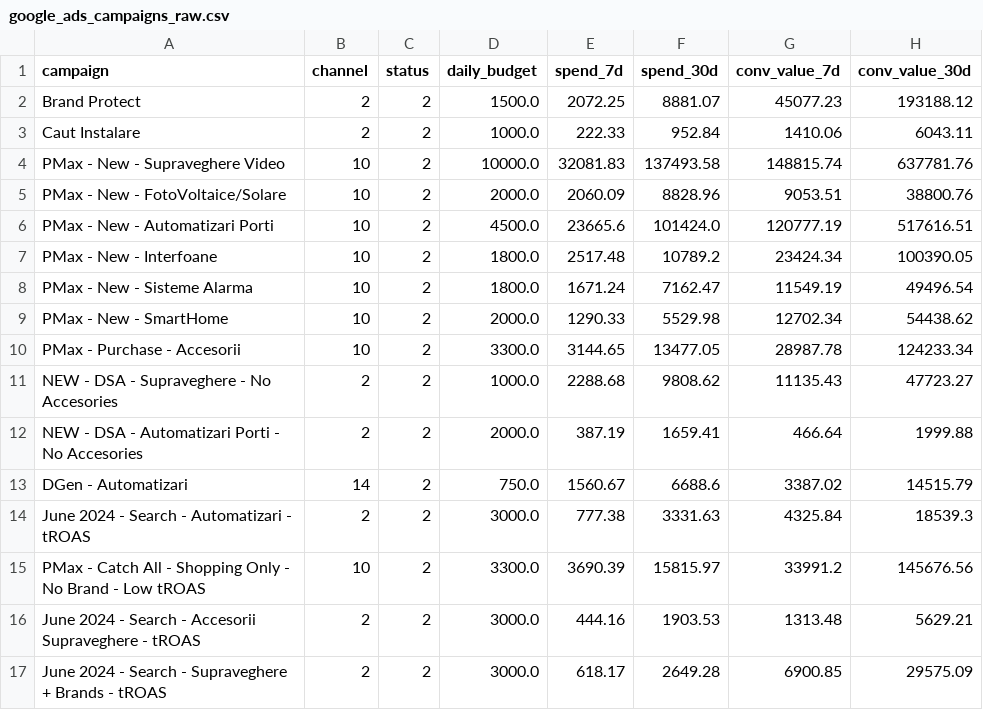
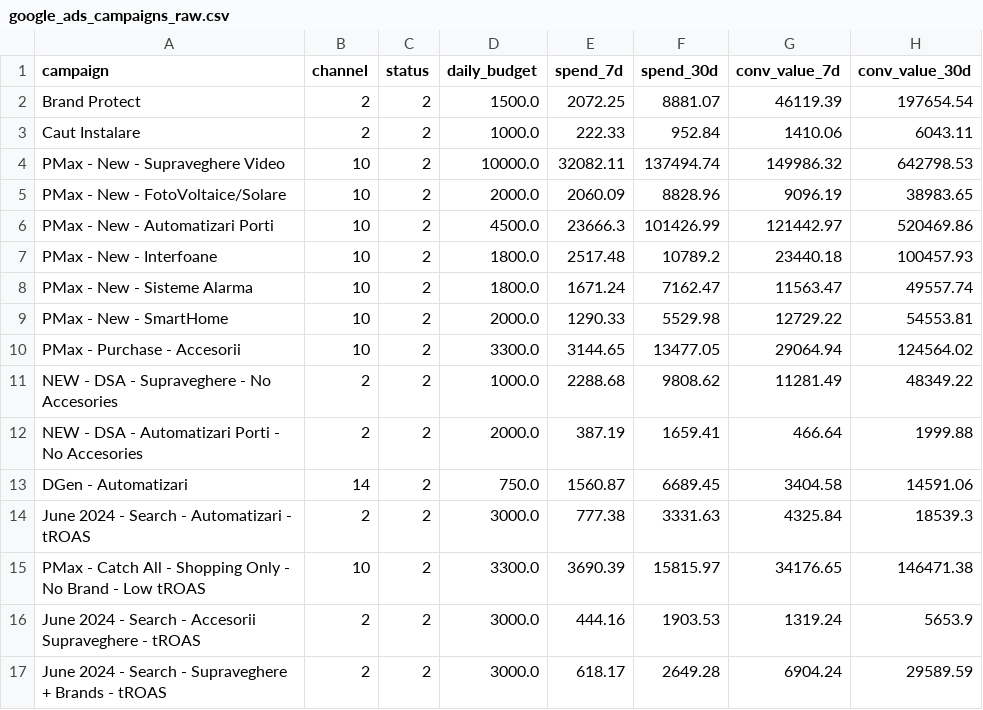
Before and after one commit to attilabirtha/a2t.ro, a CSV file: data/output/google_ads_campaigns_raw.csv, drawn as a sheet; only a part is shown; the diff covers the shown part only.

```diff
--- a/data/output/google_ads_campaigns_raw.csv
+++ b/data/output/google_ads_campaigns_raw.csv
@@ -1,17 +1,17 @@
 campaign,channel,status,daily_budget,spend_7d,spend_30d,conv_value_7d,conv_value_30d
-Brand Protect,2,2,1500.0,2072.25,8881.07,45077.23,193188.12
+Brand Protect,2,2,1500.0,2072.25,8881.07,46119.39,197654.54
 Caut Instalare,2,2,1000.0,222.33,952.84,1410.06,6043.11
-PMax - New - Supraveghere Video,10,2,10000.0,32081.83,137493.58,148815.74,637781.76
-PMax - New - FotoVoltaice/Solare,10,2,2000.0,2060.09,8828.96,9053.51,38800.76
-PMax - New - Automatizari Porti,10,2,4500.0,23665.6,101424.0,120777.19,517616.51
-PMax - New - Interfoane,10,2,1800.0,2517.48,10789.2,23424.34,100390.05
-PMax - New - Sisteme Alarma,10,2,1800.0,1671.24,7162.47,11549.19,49496.54
-PMax - New - SmartHome,10,2,2000.0,1290.33,5529.98,12702.34,54438.62
-PMax - Purchase - Accesorii,10,2,3300.0,3144.65,13477.05,28987.78,124233.34
-NEW - DSA - Supraveghere - No Accesories,2,2,1000.0,2288.68,9808.62,11135.43,47723.27
+PMax - New - Supraveghere Video,10,2,10000.0,32082.11,137494.74,149986.32,642798.53
+PMax - New - FotoVoltaice/Solare,10,2,2000.0,2060.09,8828.96,9096.19,38983.65
+PMax - New - Automatizari Porti,10,2,4500.0,23666.3,101426.99,121442.97,520469.86
+PMax - New - Interfoane,10,2,1800.0,2517.48,10789.2,23440.18,100457.93
+PMax - New - Sisteme Alarma,10,2,1800.0,1671.24,7162.47,11563.47,49557.74
+PMax - New - SmartHome,10,2,2000.0,1290.33,5529.98,12729.22,54553.81
+PMax - Purchase - Accesorii,10,2,3300.0,3144.65,13477.05,29064.94,124564.02
+NEW - DSA - Supraveghere - No Accesories,2,2,1000.0,2288.68,9808.62,11281.49,48349.22
 NEW - DSA - Automatizari Porti - No Accesories,2,2,2000.0,387.19,1659.41,466.64,1999.88
-DGen - Automatizari,14,2,750.0,1560.67,6688.6,3387.02,14515.79
+DGen - Automatizari,14,2,750.0,1560.87,6689.45,3404.58,14591.06
 June 2024 - Search - Automatizari - tROAS,2,2,3000.0,777.38,3331.63,4325.84,18539.3
-PMax - Catch All - Shopping Only - No  Brand - Low tROAS,10,2,3300.0,3690.39,15815.97,33991.2,145676.56
-June 2024 - Search - Accesorii Supraveghere - tROAS,2,2,3000.0,444.16,1903.53,1313.48,5629.21
-June 2024 - Search - Supraveghere + Brands - tROAS,2,2,3000.0,618.17,2649.28,6900.85,29575.09
+PMax - Catch All - Shopping Only - No  Brand - Low tROAS,10,2,3300.0,3690.39,15815.97,34176.65,146471.38
+June 2024 - Search - Accesorii Supraveghere - tROAS,2,2,3000.0,444.16,1903.53,1319.24,5653.9
+June 2024 - Search - Supraveghere + Brands - tROAS,2,2,3000.0,618.17,2649.28,6904.24,29589.59
```
Also changed, not shown: 30 edited cells elsewhere in this file, data/output/campaign_recommendations.csv, data/output/category_summary.csv, 6 other files.
